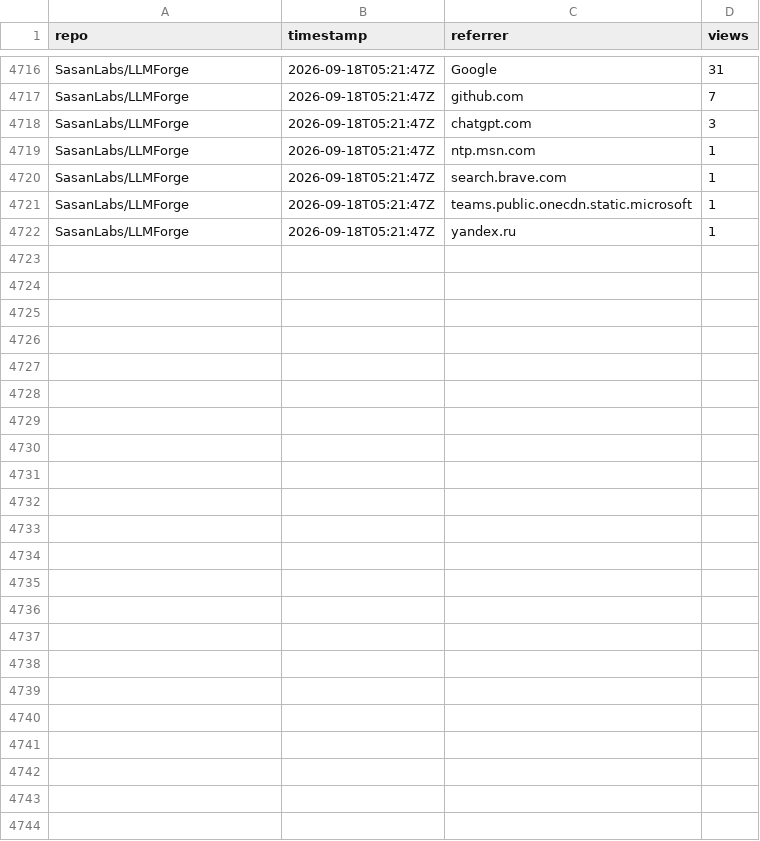
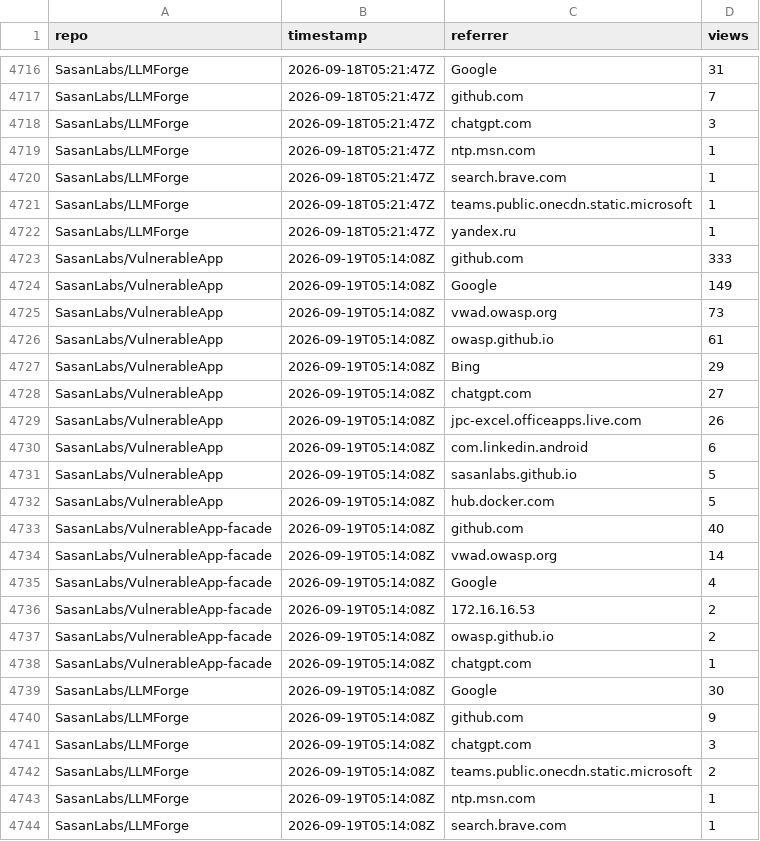
Before and after one commit to SasanLabs/VulnerableApp, a CSV file: metrics/referrers.csv, drawn as a sheet; only a part is shown, gaps mark what is left out.

Commit message:
Update multi-repo traffic metrics (2026-09-19T05:14:13Z)

```diff
--- a/metrics/referrers.csv
+++ b/metrics/referrers.csv
@@ -4722 +4722,23 @@ SasanLabs/LLMForge,2026-09-18T05:21:47Z,teams.public.onecdn.static.microsoft,1
 SasanLabs/LLMForge,2026-09-18T05:21:47Z,yandex.ru,1
+SasanLabs/VulnerableApp,2026-09-19T05:14:08Z,github.com,333
+SasanLabs/VulnerableApp,2026-09-19T05:14:08Z,Google,149
+SasanLabs/VulnerableApp,2026-09-19T05:14:08Z,vwad.owasp.org,73
+SasanLabs/VulnerableApp,2026-09-19T05:14:08Z,owasp.github.io,61
+SasanLabs/VulnerableApp,2026-09-19T05:14:08Z,Bing,29
+SasanLabs/VulnerableApp,2026-09-19T05:14:08Z,chatgpt.com,27
+SasanLabs/VulnerableApp,2026-09-19T05:14:08Z,jpc-excel.officeapps.live.com,26
+SasanLabs/VulnerableApp,2026-09-19T05:14:08Z,com.linkedin.android,6
+SasanLabs/VulnerableApp,2026-09-19T05:14:08Z,sasanlabs.github.io,5
+SasanLabs/VulnerableApp,2026-09-19T05:14:08Z,hub.docker.com,5
+SasanLabs/VulnerableApp-facade,2026-09-19T05:14:08Z,github.com,40
+SasanLabs/VulnerableApp-facade,2026-09-19T05:14:08Z,vwad.owasp.org,14
+SasanLabs/VulnerableApp-facade,2026-09-19T05:14:08Z,Google,4
+SasanLabs/VulnerableApp-facade,2026-09-19T05:14:08Z,172.16.16.53,2
+SasanLabs/VulnerableApp-facade,2026-09-19T05:14:08Z,owasp.github.io,2
+SasanLabs/VulnerableApp-facade,2026-09-19T05:14:08Z,chatgpt.com,1
+SasanLabs/LLMForge,2026-09-19T05:14:08Z,Google,30
+SasanLabs/LLMForge,2026-09-19T05:14:08Z,github.com,9
+SasanLabs/LLMForge,2026-09-19T05:14:08Z,chatgpt.com,3
+SasanLabs/LLMForge,2026-09-19T05:14:08Z,teams.public.onecdn.static.microsoft,2
+SasanLabs/LLMForge,2026-09-19T05:14:08Z,ntp.msn.com,1
+SasanLabs/LLMForge,2026-09-19T05:14:08Z,search.brave.com,1
```
Also changed, not shown: metrics/docker.csv, metrics/traffic.csv.
